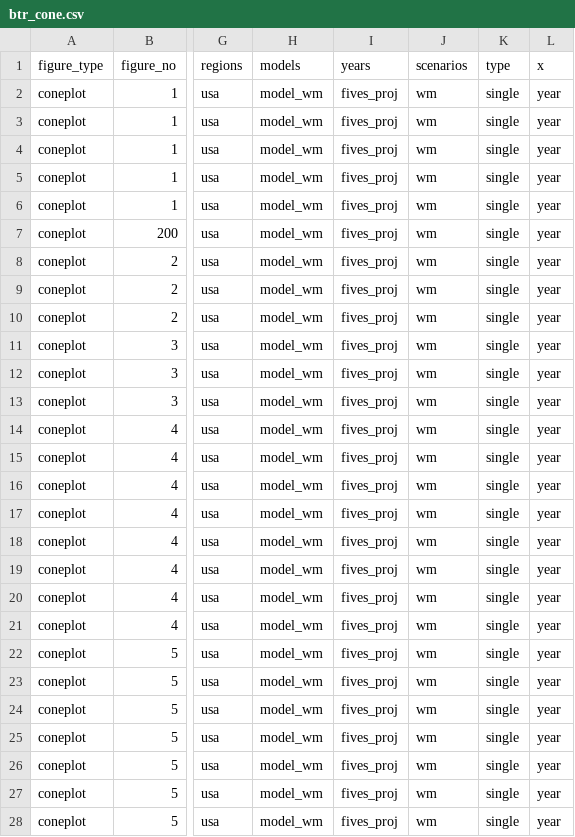
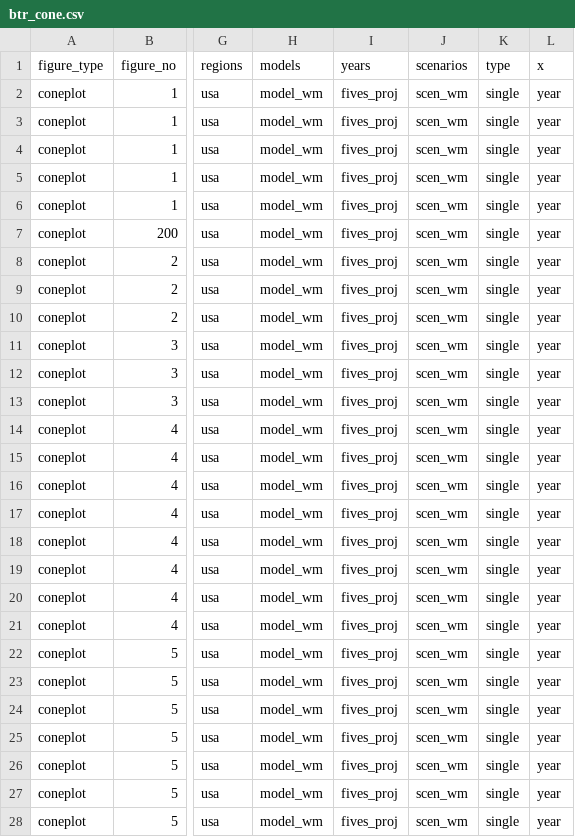
Before and after one commit to mobro-git/BTR, a CSV file: figure-maps/btr_cone.csv, drawn as a sheet; only a part is shown, gaps mark what is left out; the diff covers the shown part only; the diff names each change by its address in the sheet, - before the commit and + after, or states it on an @@ line.

```diff
--- a/figure-maps/btr_cone.csv
+++ b/figure-maps/btr_cone.csv
-J2:J28 (scenarios): wm
+J2:J28 (scenarios): scen_wm
```
Also changed, not shown: 87 edited cells elsewhere in this file, figure-maps/btr_diffbar.csv, figure-maps/btr_stackbar.csv, 28 other files.
